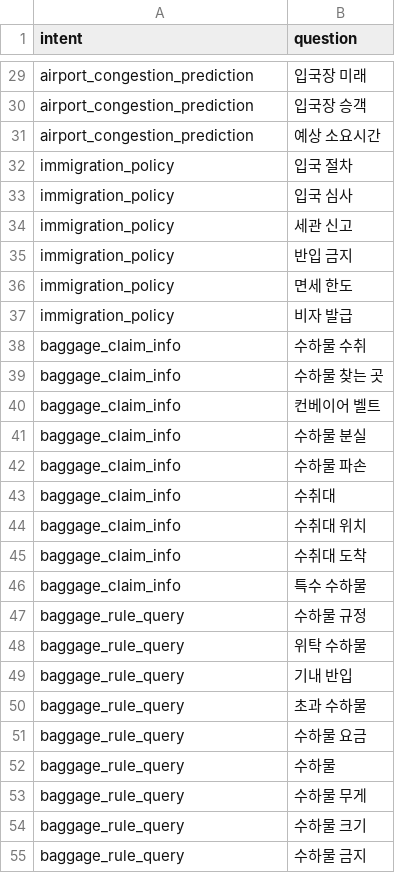
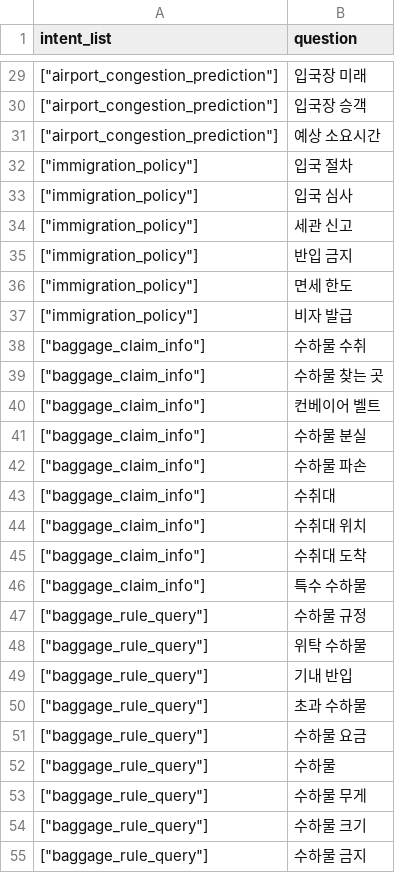
Before and after one commit to aivleCloudNative0715/ICN-AI-chatbot, a CSV file: ai/intent_classifier/data/keyword_boost.csv, drawn as a sheet; only a part is shown, gaps mark what is left out; the diff covers the shown part only; the diff names each change by its address in the sheet, - before the commit and + after, or states it on an @@ line.

```diff
--- a/ai/intent_classifier/data/keyword_boost.csv
+++ b/ai/intent_classifier/data/keyword_boost.csv
-A1: intent
+A1: intent_list
-A29:A31 (intent_list): airport_congestion_prediction
+A29:A31 (intent_list): ["airport_congestion_prediction"]
-A32:A37 (intent_list): immigration_policy
+A32:A37 (intent_list): ["immigration_policy"]
-A38:A46 (intent_list): baggage_claim_info
+A38:A46 (intent_list): ["baggage_claim_info"]
-A47:A55 (intent_list): baggage_rule_query
+A47:A55 (intent_list): ["baggage_rule_query"]
```
Also changed, not shown: 143 edited cells elsewhere in this file, ai/intent_classifier/data/keyword_boost_slot.csv, 18 other files.
